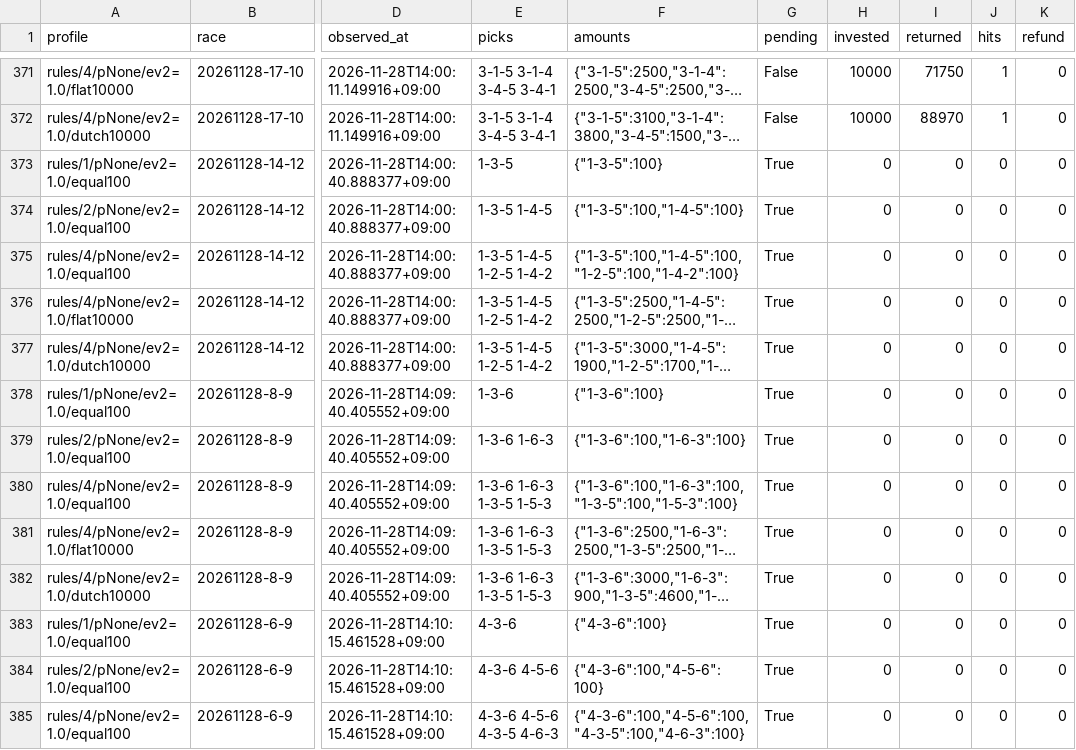
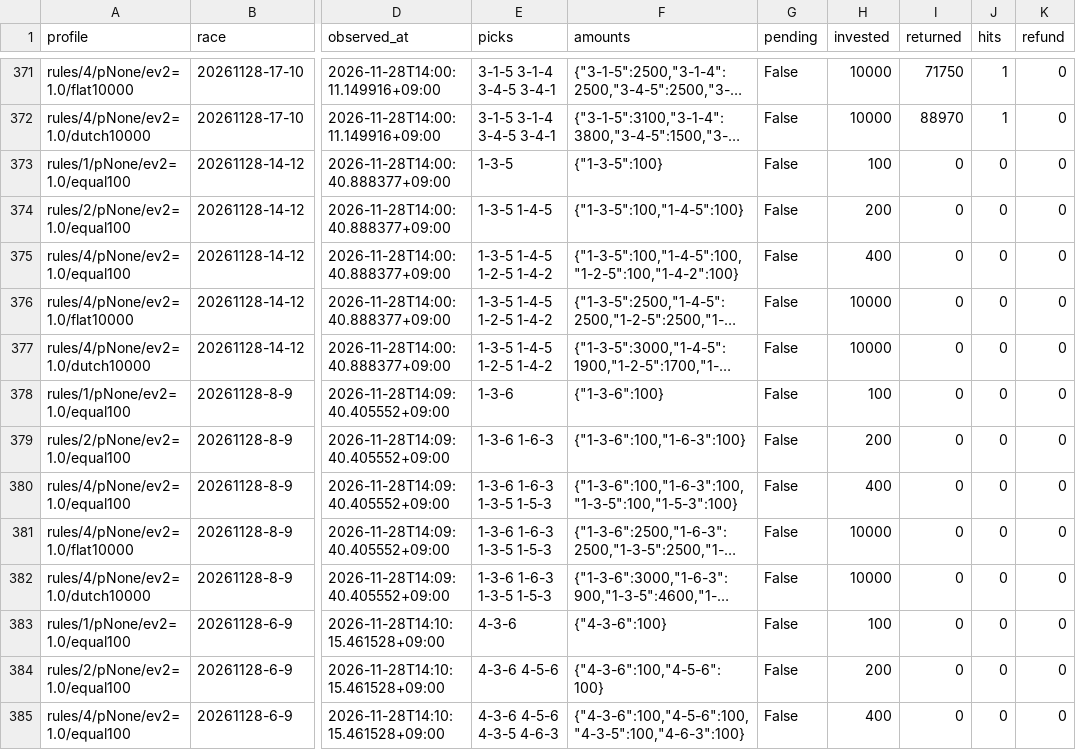
Before and after one commit to pocha2525/boatrace-ai, a CSV file: logs/auto_analysis/20261128/records.csv, drawn as a sheet; only a part is shown, gaps mark what is left out; long unchanged cells end in …; the diff covers the shown part only; the diff names each change by its address in the sheet, - before the commit and + after, or states it on an @@ line.

```diff
--- a/logs/auto_analysis/20261128/records.csv
+++ b/logs/auto_analysis/20261128/records.csv
-G373:G385 (pending): True
+G373:G385 (pending): False
-H373 (invested): 0
+H373 (invested): 100
-H374 (invested): 0
+H374 (invested): 200
-H375 (invested): 0
+H375 (invested): 400
-H376:H377 (invested): 0
+H376:H377 (invested): 10000
-H378 (invested): 0
+H378 (invested): 100
-H379 (invested): 0
+H379 (invested): 200
-H380 (invested): 0
+H380 (invested): 400
-H381:H382 (invested): 0
+H381:H382 (invested): 10000
-H383 (invested): 0
+H383 (invested): 100
-H384 (invested): 0
+H384 (invested): 200
-H385 (invested): 0
+H385 (invested): 400
```
Also changed, not shown: 30 edited cells elsewhere in this file, logs/results_20261128.csv, 5 other files.
